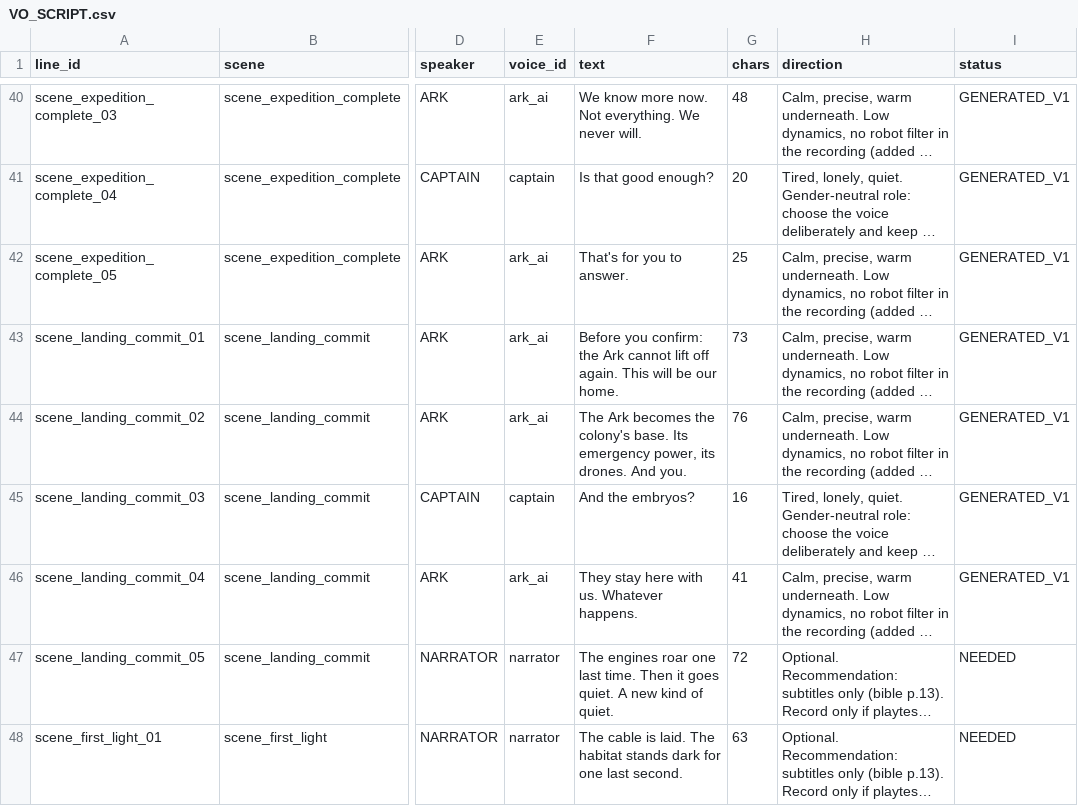
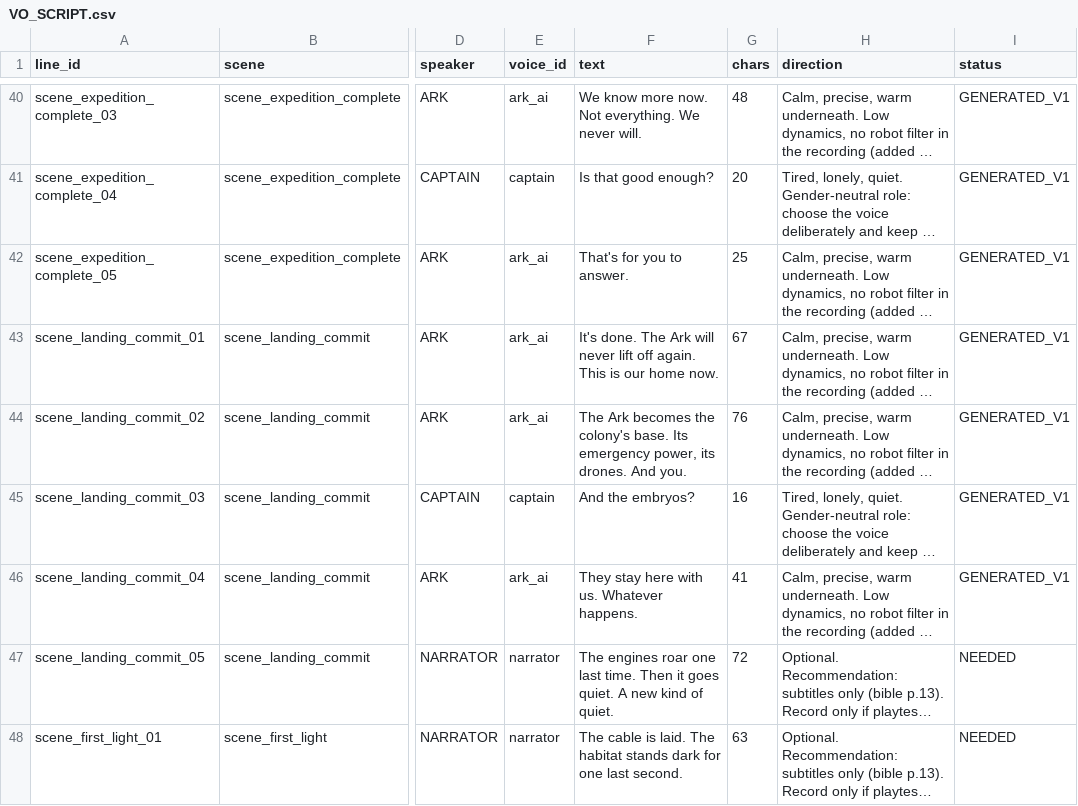
Before and after one commit to sebastianlistfeirup/GENESISARK, a CSV file: docs/VO_SCRIPT.csv, drawn as a sheet; only a part is shown, gaps mark what is left out; long unchanged cells end in …; the diff names each change by its address in the sheet, - before the commit and + after, or states it on an @@ line.

```diff
--- a/docs/VO_SCRIPT.csv
+++ b/docs/VO_SCRIPT.csv
-F43 (text): Before you confirm: the Ark cannot lift off again. This will be our home.
+F43 (text): It's done. The Ark will never lift off again. This is our home now.
-G43 (chars): 73
+G43 (chars): 67
```
Also changed, not shown: localization/translations.csv, 1 other file.
